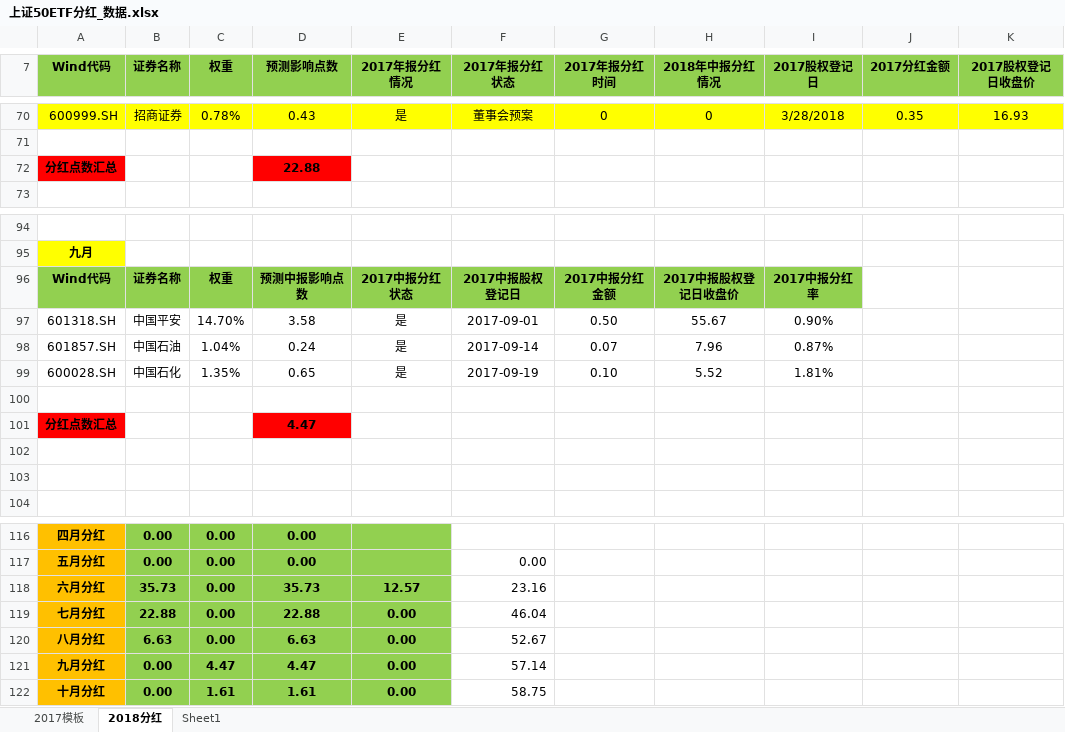
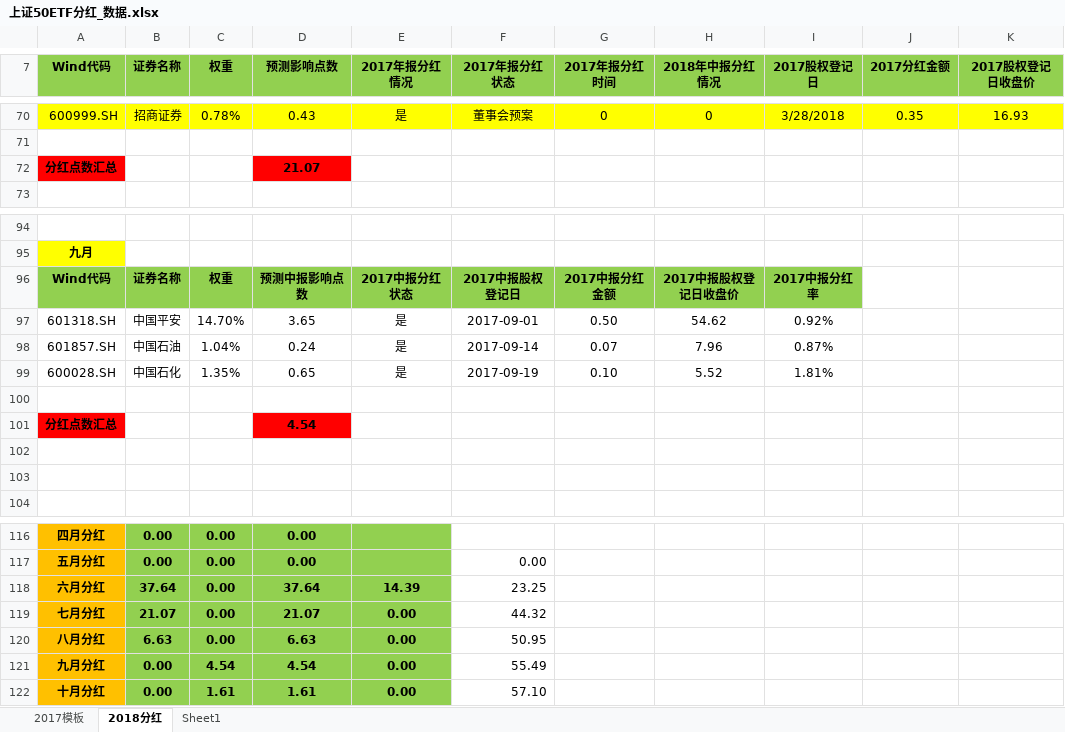
Before and after one commit to PokerDang/OPT-Account, an Excel workbook: 上证50ETF分红_数据.xlsx, sheet 2018分红, drawn as a sheet; only a part is shown, gaps mark what is left out; values as stored, in another font and other column widths than the file's, no borders; the diff covers the shown part only; the diff names each change by its address in the sheet, - before the commit and + after, or states it on an @@ line.

```diff
--- a/上证50ETF分红_数据.xlsx (sheet 2018分红)
+++ b/上证50ETF分红_数据.xlsx (sheet 2018分红)
-D72 (预测影响点数): 22.88
+D72 (预测影响点数): 21.07
-D97 (预测影响点数): 3.58
+D97 (预测影响点数): 3.65
-H97 (2018年中报分红情况): 55.67
+H97 (2018年中报分红情况): 54.62
-I97 (2017股权登记日): 0.90%
+I97 (2017股权登记日): 0.92%
-D101 (预测影响点数): 4.47
+D101 (预测影响点数): 4.54
-B118 (证券名称): 35.73
+B118 (证券名称): 37.64
-D118 (预测影响点数): 35.73
+D118 (预测影响点数): 37.64
-E118 (2017年报分红情况): 12.57
+E118 (2017年报分红情况): 14.39
-F118 (2017年报分红状态): 23.16
+F118 (2017年报分红状态): 23.25
-B119 (证券名称): 22.88
+B119 (证券名称): 21.07
-D119 (预测影响点数): 22.88
+D119 (预测影响点数): 21.07
-F119 (2017年报分红状态): 46.04
+F119 (2017年报分红状态): 44.32
-F120 (2017年报分红状态): 52.67
+F120 (2017年报分红状态): 50.95
-C121 (权重): 4.47
+C121 (权重): 4.54
-D121 (预测影响点数): 4.47
+D121 (预测影响点数): 4.54
-F121 (2017年报分红状态): 57.14
+F121 (2017年报分红状态): 55.49
-F122 (2017年报分红状态): 58.75
+F122 (2017年报分红状态): 57.10
```
Also changed, not shown: 4 added rows, 4 removed rows, 5 moved rows and 13 edited cells elsewhere in this sheet, sheet 2017模板, formulas that keep their value, 期权自营汇报表.xlsx, 期权自营财务记录.xlsx.
